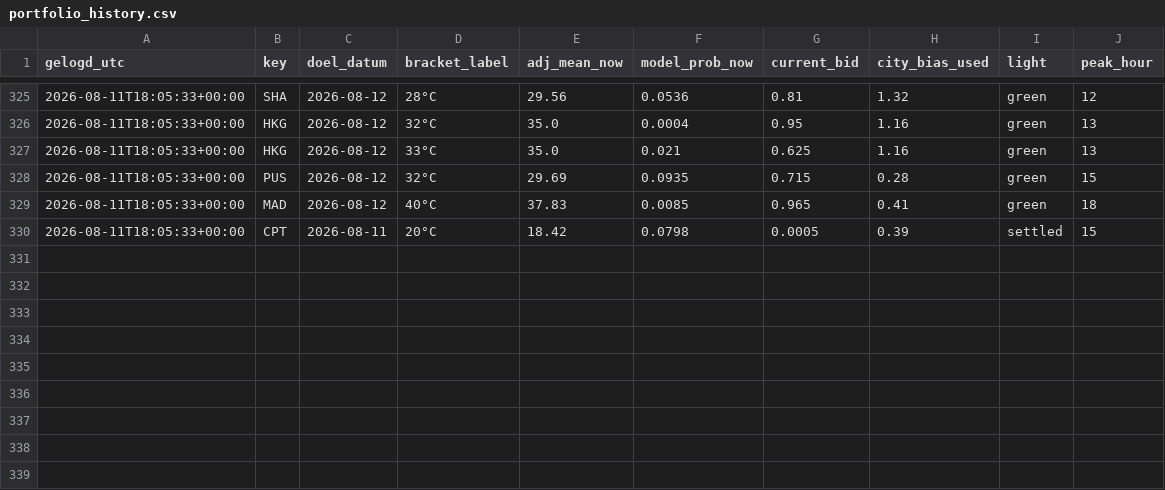
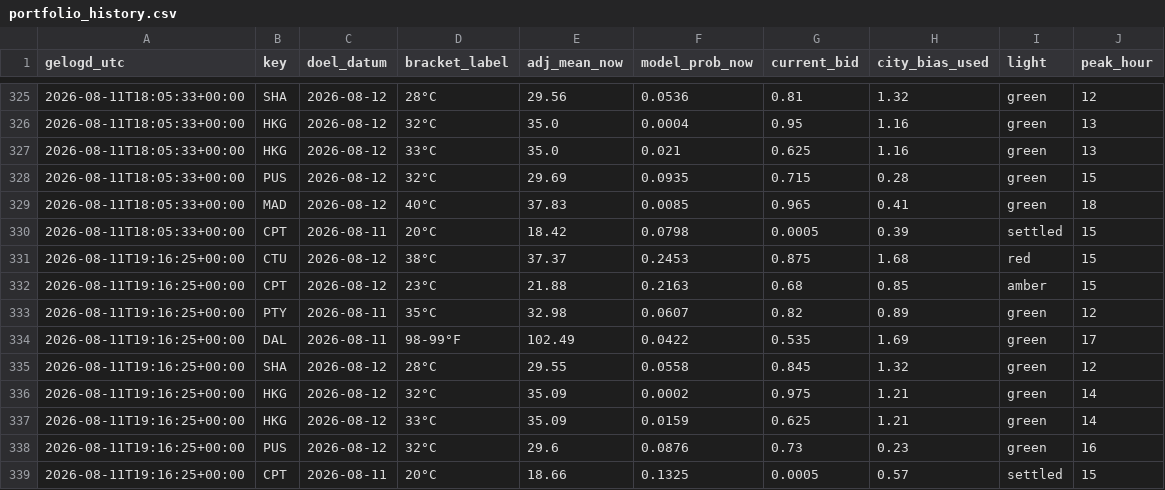
Before and after one commit to SjoerdHutter/Testbot2, a CSV file: logs/portfolio_history.csv, drawn as a sheet; only a part is shown, gaps mark what is left out.

```diff
--- a/logs/portfolio_history.csv
+++ b/logs/portfolio_history.csv
@@ -330 +330,10 @@ gelogd_utc,key,doel_datum,bracket_label,adj_mean_now,model_prob_now,current_bid,
 2026-08-11T18:05:33+00:00,CPT,2026-08-11,20°C,18.42,0.0798,0.0005,0.39,settled,15
+2026-08-11T19:16:25+00:00,CTU,2026-08-12,38°C,37.37,0.2453,0.875,1.68,red,15
+2026-08-11T19:16:25+00:00,CPT,2026-08-12,23°C,21.88,0.2163,0.68,0.85,amber,15
+2026-08-11T19:16:25+00:00,PTY,2026-08-11,35°C,32.98,0.0607,0.82,0.89,green,12
+2026-08-11T19:16:25+00:00,DAL,2026-08-11,98-99°F,102.49,0.0422,0.535,1.69,green,17
+2026-08-11T19:16:25+00:00,SHA,2026-08-12,28°C,29.55,0.0558,0.845,1.32,green,12
+2026-08-11T19:16:25+00:00,HKG,2026-08-12,32°C,35.09,0.0002,0.975,1.21,green,14
+2026-08-11T19:16:25+00:00,HKG,2026-08-12,33°C,35.09,0.0159,0.625,1.21,green,14
+2026-08-11T19:16:25+00:00,PUS,2026-08-12,32°C,29.6,0.0876,0.73,0.23,green,16
+2026-08-11T19:16:25+00:00,CPT,2026-08-11,20°C,18.66,0.1325,0.0005,0.57,settled,15
```
Also changed, not shown: 1 other file.
